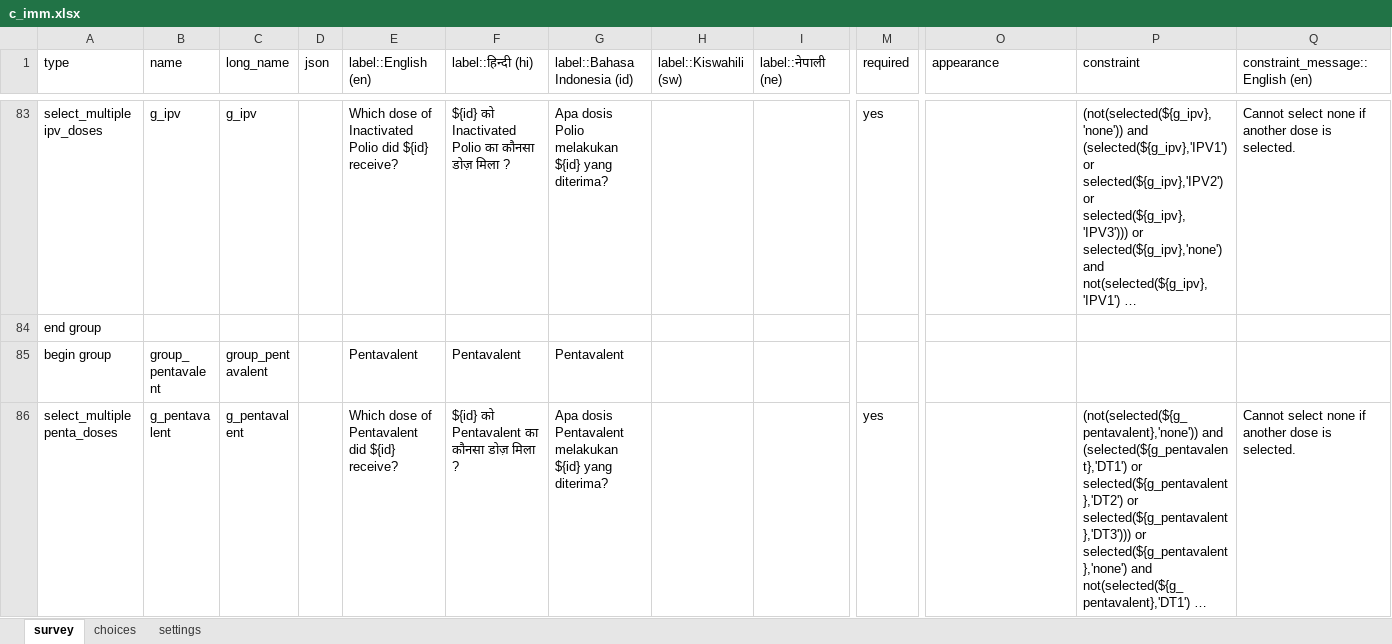
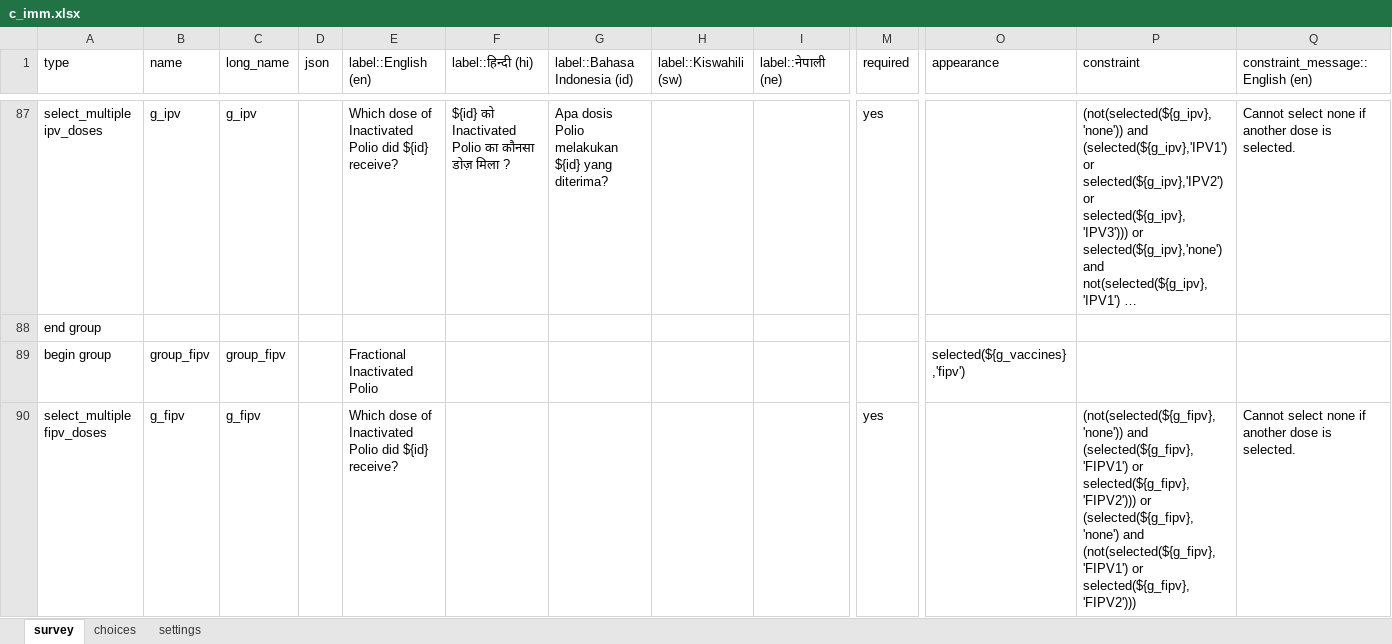
Before and after one commit to medic/cht-core, an Excel workbook: config/standard/forms/collect/c_imm.xlsx, sheet survey, drawn as a sheet; only a part is shown, gaps mark what is left out; the shorter side is filled out with more unchanged rows; long unchanged cells end in …; values as stored, in another font and other column widths than the file's, no cell formats; charts and pictures not drawn; rows hold the shown columns only; the diff covers the shown part only; the diff names each change by its address in the sheet, - before the commit and + after, or states it on an @@ line.

Commit message:
Add DPT Booster and fractional IPV to collect

```diff
--- a/config/standard/forms/collect/c_imm.xlsx (sheet survey)
+++ b/config/standard/forms/collect/c_imm.xlsx (sheet survey)
+row 89: begin group | group_fipv | group_fipv |  | Fractional Inactivated Polio |  |  |  |  |  | selected(${g_vaccines},'fipv')
+row 90: select_multiple fipv_doses | g_fipv | g_fipv |  | Which dose of Inactivated Polio did ${id} receive? |  |  |  |  | yes |  | (not(selected(${g_fipv},'none')) and (selected(${g_fipv},'FIPV1') or selected(${g_fipv},'FIPV2'))) or (selected(${g_fipv},'none') and (not(selected(${g_fipv},'FIPV1') or selected(${g_fipv},'FIPV2'))) | Cannot select none if another dose is selected.
```
Also changed, not shown: 12 added rows and 14 edited cells elsewhere in this sheet, sheet choices, sheet settings, cell formats, formulas that keep their value, 1 other file.
